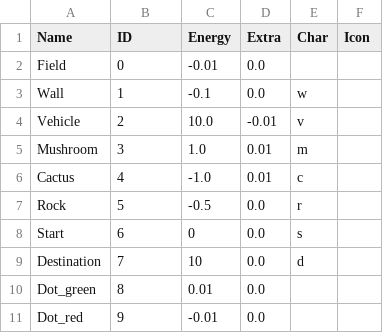
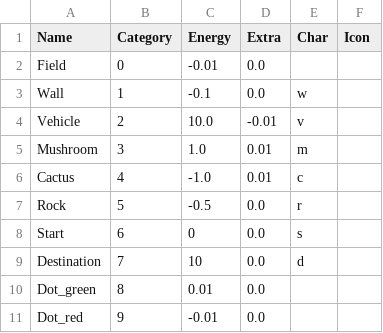
Before and after one commit to RnoldR/vehicles, a CSV file: config/things.csv, drawn as a sheet.

```diff
--- a/config/things.csv
+++ b/config/things.csv
@@ -1,2 +1,2 @@
-Name;ID;Energy;Extra;Char;Icon
+Name;Category;Energy;Extra;Char;Icon
 Field;0;-0.01;0.0;" ";
```
Also changed, not shown: 13 other files.
